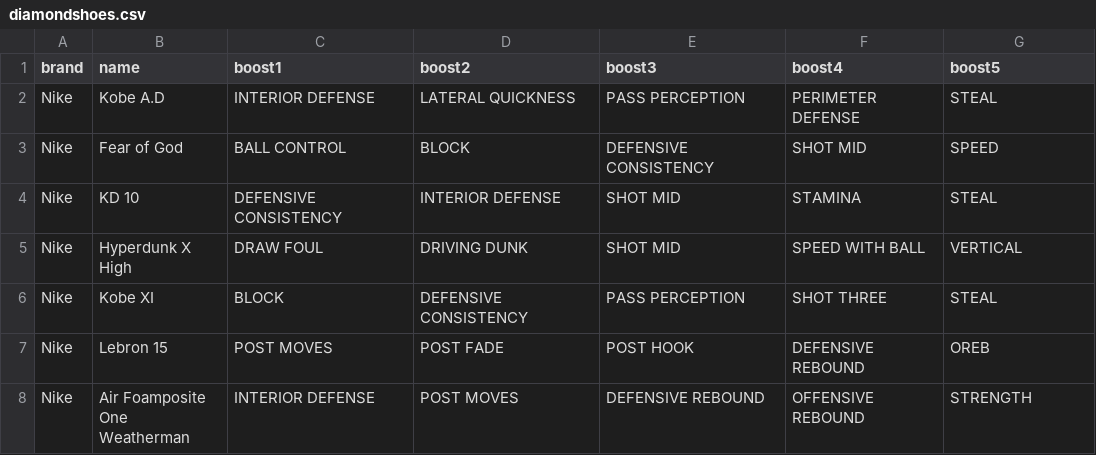
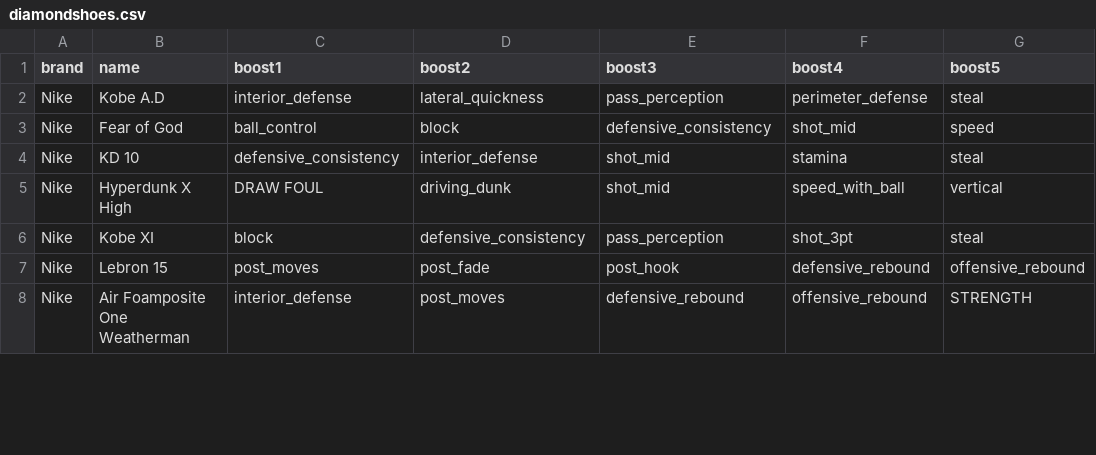
Before and after one commit to jdealla/site, a CSV file: data/diamondshoes.csv, drawn as a sheet; only a part is shown; the diff covers the shown part only.

```diff
--- a/data/diamondshoes.csv
+++ b/data/diamondshoes.csv
@@ -1,8 +1,8 @@
 brand,name,boost1,boost2,boost3,boost4,boost5
-Nike,Kobe A.D,INTERIOR DEFENSE,LATERAL QUICKNESS,PASS PERCEPTION,PERIMETER DEFENSE,STEAL
-Nike,Fear of God,BALL CONTROL,BLOCK,DEFENSIVE CONSISTENCY,SHOT MID,SPEED
-Nike,KD 10,DEFENSIVE CONSISTENCY,INTERIOR DEFENSE,SHOT MID,STAMINA,STEAL
-Nike,Hyperdunk X High,DRAW FOUL,DRIVING DUNK,SHOT MID,SPEED WITH BALL,VERTICAL
-Nike,Kobe XI,BLOCK,DEFENSIVE CONSISTENCY,PASS PERCEPTION,SHOT THREE,STEAL
-Nike,Lebron 15,POST MOVES,POST FADE,POST HOOK,DEFENSIVE REBOUND,OREB
-Nike,Air Foamposite One Weatherman,INTERIOR DEFENSE,POST MOVES,DEFENSIVE REBOUND,OFFENSIVE REBOUND,STRENGTH
+Nike,Kobe A.D,interior_defense,lateral_quickness,pass_perception,perimeter_defense,steal
+Nike,Fear of God,ball_control,block,defensive_consistency,shot_mid,speed
+Nike,KD 10,defensive_consistency,interior_defense,shot_mid,stamina,steal
+Nike,Hyperdunk X High,DRAW FOUL,driving_dunk,shot_mid,speed_with_ball,vertical
+Nike,Kobe XI,block,defensive_consistency,pass_perception,shot_3pt,steal
+Nike,Lebron 15,post_moves,post_fade,post_hook,defensive_rebound,offensive_rebound
+Nike,Air Foamposite One Weatherman,interior_defense,post_moves,defensive_rebound,offensive_rebound,STRENGTH
```
Also changed, not shown: 153 edited cells elsewhere in this file, 12 other files.
